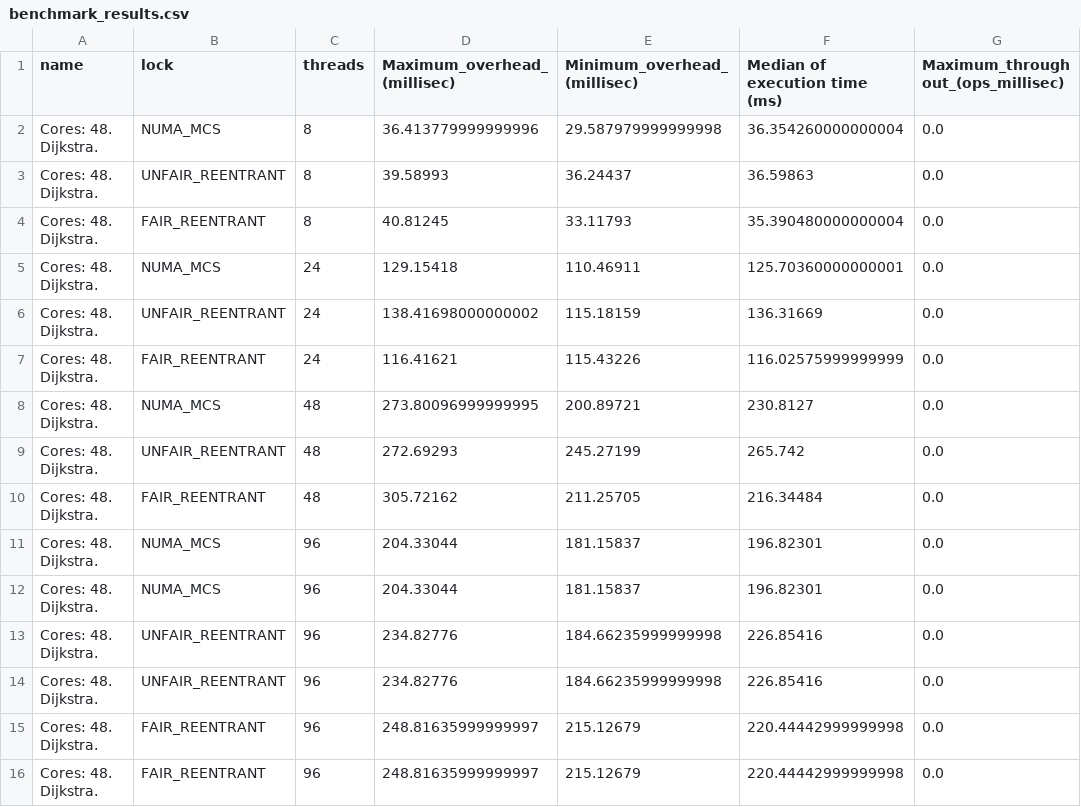
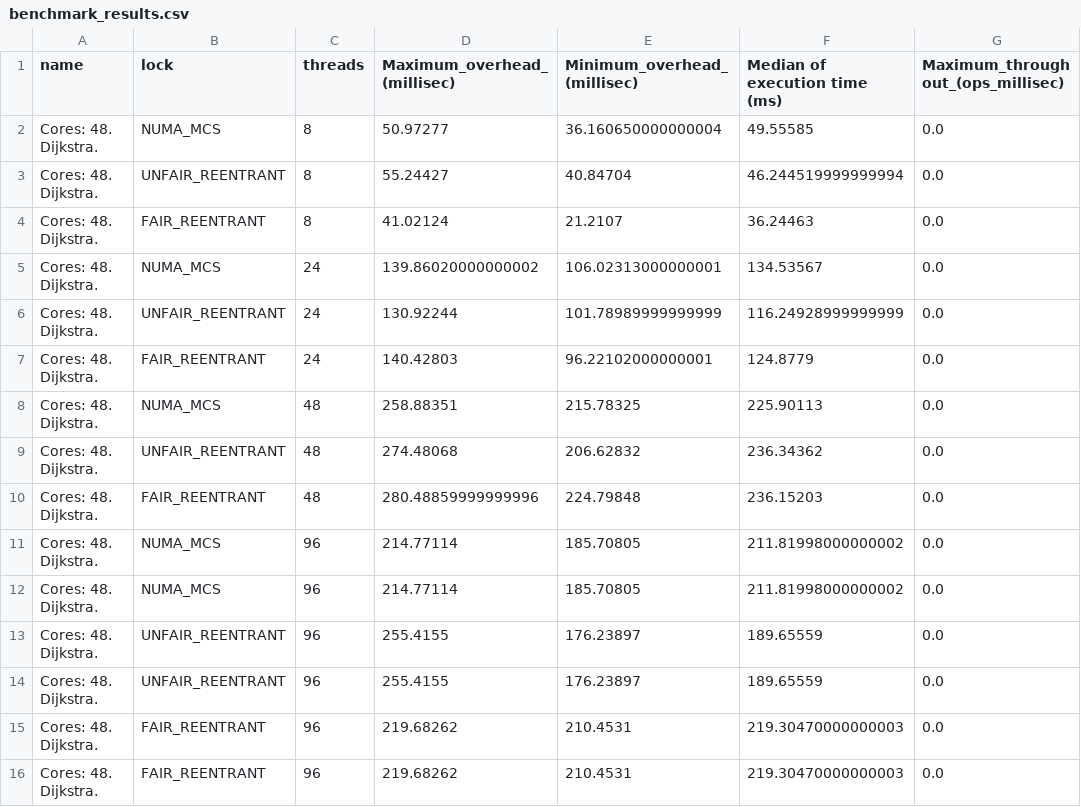
Before and after one commit to ricnorr/vthreads-numa-lock, a CSV file: results/benchmark_results.csv, drawn as a sheet; only a part is shown; the diff names each change by its address in the sheet, - before the commit and + after, or states it on an @@ line.

Commit message:
res

```diff
--- a/results/benchmark_results.csv
+++ b/results/benchmark_results.csv
-D2 (Maximum_overhead_(millisec)): 36.413779999999996
+D2 (Maximum_overhead_(millisec)): 50.97277
-E2 (Minimum_overhead_(millisec)): 29.587979999999998
+E2 (Minimum_overhead_(millisec)): 36.160650000000004
-F2 (Median of execution time (ms)): 36.354260000000004
+F2 (Median of execution time (ms)): 49.55585
-D3 (Maximum_overhead_(millisec)): 39.58993
+D3 (Maximum_overhead_(millisec)): 55.24427
-E3 (Minimum_overhead_(millisec)): 36.24437
+E3 (Minimum_overhead_(millisec)): 40.84704
-F3 (Median of execution time (ms)): 36.59863
+F3 (Median of execution time (ms)): 46.244519999999994
-D4 (Maximum_overhead_(millisec)): 40.81245
+D4 (Maximum_overhead_(millisec)): 41.02124
-E4 (Minimum_overhead_(millisec)): 33.11793
+E4 (Minimum_overhead_(millisec)): 21.2107
-F4 (Median of execution time (ms)): 35.390480000000004
+F4 (Median of execution time (ms)): 36.24463
-D5 (Maximum_overhead_(millisec)): 129.15418
+D5 (Maximum_overhead_(millisec)): 139.86020000000002
-E5 (Minimum_overhead_(millisec)): 110.46911
+E5 (Minimum_overhead_(millisec)): 106.02313000000001
-F5 (Median of execution time (ms)): 125.70360000000001
+F5 (Median of execution time (ms)): 134.53567
-D6 (Maximum_overhead_(millisec)): 138.41698000000002
+D6 (Maximum_overhead_(millisec)): 130.92244
-E6 (Minimum_overhead_(millisec)): 115.18159
+E6 (Minimum_overhead_(millisec)): 101.78989999999999
-F6 (Median of execution time (ms)): 136.31669
+F6 (Median of execution time (ms)): 116.24928999999999
-D7 (Maximum_overhead_(millisec)): 116.41621
+D7 (Maximum_overhead_(millisec)): 140.42803
-E7 (Minimum_overhead_(millisec)): 115.43226
+E7 (Minimum_overhead_(millisec)): 96.22102000000001
-F7 (Median of execution time (ms)): 116.02575999999999
+F7 (Median of execution time (ms)): 124.8779
-D8 (Maximum_overhead_(millisec)): 273.80096999999995
+D8 (Maximum_overhead_(millisec)): 258.88351
-E8 (Minimum_overhead_(millisec)): 200.89721
+E8 (Minimum_overhead_(millisec)): 215.78325
-F8 (Median of execution time (ms)): 230.8127
+F8 (Median of execution time (ms)): 225.90113
-D9 (Maximum_overhead_(millisec)): 272.69293
+D9 (Maximum_overhead_(millisec)): 274.48068
-E9 (Minimum_overhead_(millisec)): 245.27199
+E9 (Minimum_overhead_(millisec)): 206.62832
-F9 (Median of execution time (ms)): 265.742
+F9 (Median of execution time (ms)): 236.34362
-D10 (Maximum_overhead_(millisec)): 305.72162
+D10 (Maximum_overhead_(millisec)): 280.48859999999996
-E10 (Minimum_overhead_(millisec)): 211.25705
+E10 (Minimum_overhead_(millisec)): 224.79848
-F10 (Median of execution time (ms)): 216.34484
+F10 (Median of execution time (ms)): 236.15203
-D11:D12 (Maximum_overhead_(millisec)): 204.33044
+D11:D12 (Maximum_overhead_(millisec)): 214.77114
-E11:E12 (Minimum_overhead_(millisec)): 181.15837
+E11:E12 (Minimum_overhead_(millisec)): 185.70805
-F11:F12 (Median of execution time (ms)): 196.82301
+F11:F12 (Median of execution time (ms)): 211.81998000000002
-D13:D14 (Maximum_overhead_(millisec)): 234.82776
+D13:D14 (Maximum_overhead_(millisec)): 255.4155
-E13:E14 (Minimum_overhead_(millisec)): 184.66235999999998
+E13:E14 (Minimum_overhead_(millisec)): 176.23897
-F13:F14 (Median of execution time (ms)): 226.85416
+F13:F14 (Median of execution time (ms)): 189.65559
-D15:D16 (Maximum_overhead_(millisec)): 248.81635999999997
+D15:D16 (Maximum_overhead_(millisec)): 219.68262
-E15:E16 (Minimum_overhead_(millisec)): 215.12679
+E15:E16 (Minimum_overhead_(millisec)): 210.4531
-F15:F16 (Median of execution time (ms)): 220.44442999999998
+F15:F16 (Median of execution time (ms)): 219.30470000000003
```
